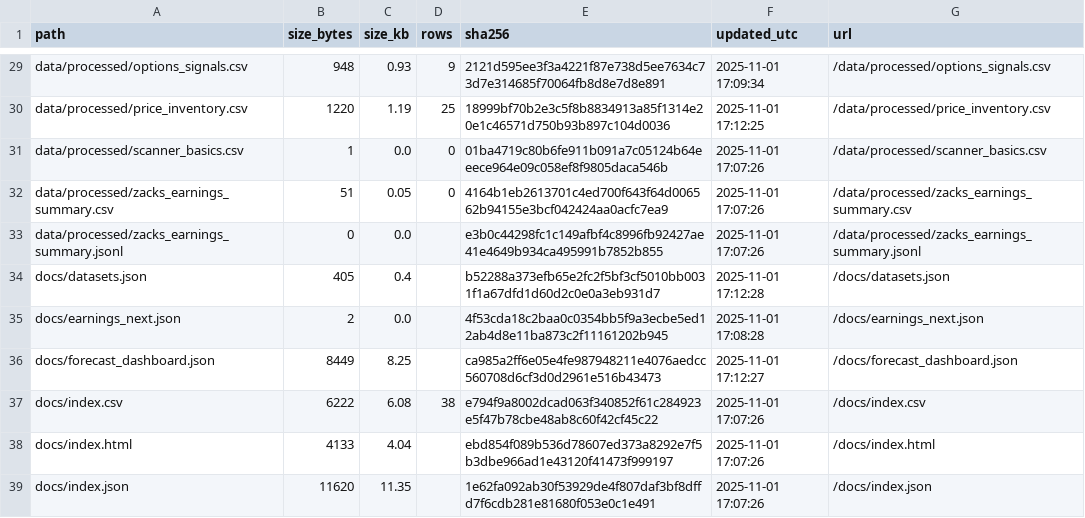
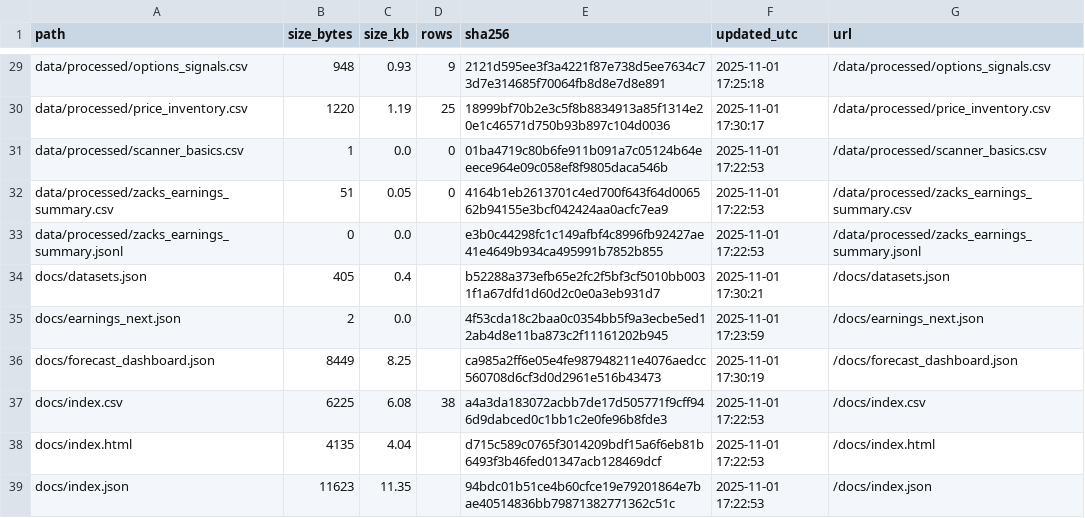
Before and after one commit to eugenferber616-design/Analyse-Pro, a CSV file: docs/index.csv, drawn as a sheet; only a part is shown, gaps mark what is left out; the diff covers the shown part only; the diff names each change by its address in the sheet, - before the commit and + after, or states it on an @@ line.

```diff
--- a/docs/index.csv
+++ b/docs/index.csv
-F29 (updated_utc): 2025-11-01 17:09:34
+F29 (updated_utc): 2025-11-01 17:25:18
-F30 (updated_utc): 2025-11-01 17:12:25
+F30 (updated_utc): 2025-11-01 17:30:17
-F31:F33 (updated_utc): 2025-11-01 17:07:26
+F31:F33 (updated_utc): 2025-11-01 17:22:53
-F34 (updated_utc): 2025-11-01 17:12:28
+F34 (updated_utc): 2025-11-01 17:30:21
-F35 (updated_utc): 2025-11-01 17:08:28
+F35 (updated_utc): 2025-11-01 17:23:59
-F36 (updated_utc): 2025-11-01 17:12:27
+F36 (updated_utc): 2025-11-01 17:30:19
-B37 (size_bytes): 6222
+B37 (size_bytes): 6225
-E37 (sha256): e794f9a8002dcad063f340852f61c284923e5f47b78cbe48ab8c60f42cf45c22
+E37 (sha256): a4a3da183072acbb7de17d505771f9cff946d9dabced0c1bb1c2e0fe96b8fde3
-F37:F39 (updated_utc): 2025-11-01 17:07:26
+F37:F39 (updated_utc): 2025-11-01 17:22:53
-B38 (size_bytes): 4133
+B38 (size_bytes): 4135
-E38 (sha256): ebd854f089b536d78607ed373a8292e7f5b3dbe966ad1e43120f41473f999197
+E38 (sha256): d715c589c0765f3014209bdf15a6f6eb81b6493f3b46fed01347acb128469dcf
-B39 (size_bytes): 11620
+B39 (size_bytes): 11623
-E39 (sha256): 1e62fa092ab30f53929de4f807daf3bf8dffd7f6cdb281e81680f053e0c1e491
+E39 (sha256): 94bdc01b51ce4b60cfce19e79201864e7bae40514836bb79871382771362c51c
```
Also changed, not shown: 29 edited cells elsewhere in this file, 17 other files.
